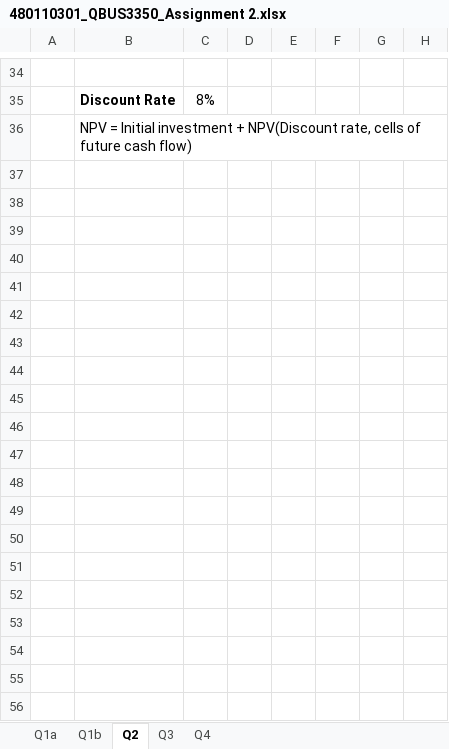
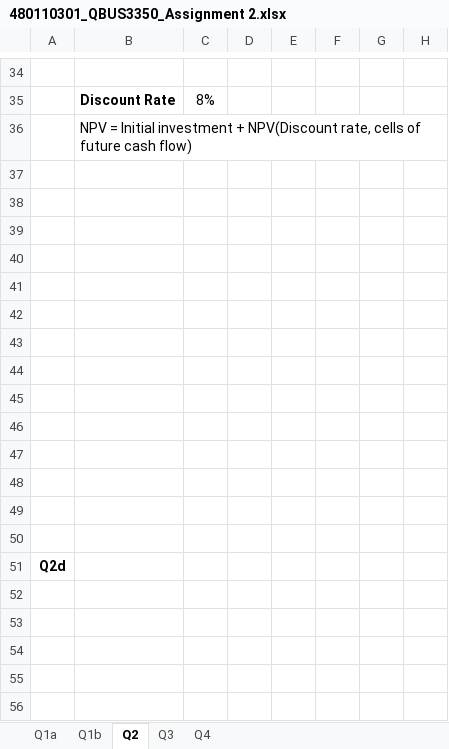
Before and after one commit to ChelseaYang1130/S2-2020, an Excel workbook: QBUS3350/480110301_QBUS3350_Assignment 2.xlsx, sheet Q2, drawn as a sheet; only a part is shown, gaps mark what is left out; values as stored, in another font and other column widths than the file's, no borders; charts and pictures not drawn; the diff covers the shown part only; the diff names each change by its address in the sheet, - before the commit and + after, or states it on an @@ line.

```diff
--- a/QBUS3350/480110301_QBUS3350_Assignment 2.xlsx (sheet Q2)
+++ b/QBUS3350/480110301_QBUS3350_Assignment 2.xlsx (sheet Q2)
+row 37: (empty)
+row 38: (empty)
+row 39: (empty)
+row 40: (empty)
+row 41: (empty)
+row 42: (empty)
+row 43: (empty)
+row 44: (empty)
+row 45: (empty)
+row 46: (empty)
+row 47: (empty)
+row 48: (empty)
+row 49: (empty)
+row 50: (empty)
+row 51: Q2d
+row 52: (empty)
+row 53: (empty)
+row 54: (empty)
+row 55: (empty)
+row 56: (empty)
```
Also changed, not shown: 14 added rows elsewhere in this sheet, sheet Q1b, sheet Q1a, formulas that keep their value, charts or pictures, 44 other files.
